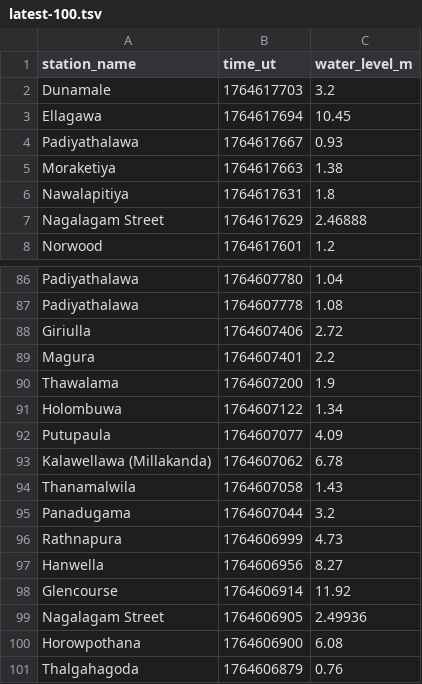
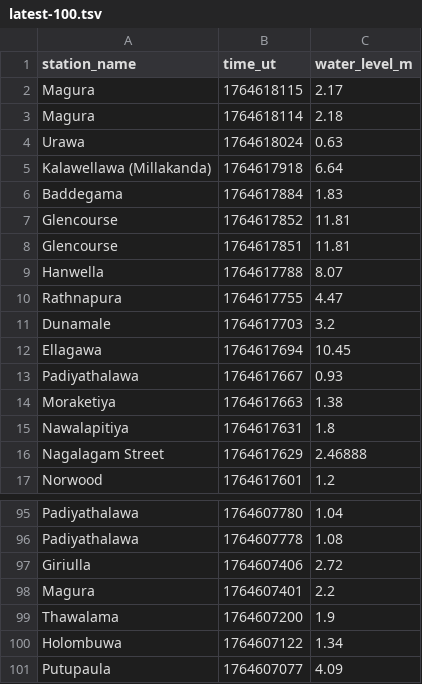
Before and after one commit to nuuuwan/lk_irrigation, a TSV file: data/latest-100.tsv, drawn as a sheet; only a part is shown, gaps mark what is left out.

```diff
--- a/data/latest-100.tsv
+++ b/data/latest-100.tsv
@@ -1,2 +1,11 @@
 station_name	time_ut	water_level_m
+Magura	1764618115	2.17
+Magura	1764618114	2.18
+Urawa	1764618024	0.63
+Kalawellawa (Millakanda)	1764617918	6.64
+Baddegama	1764617884	1.83
+Glencourse	1764617852	11.81
+Glencourse	1764617851	11.81
+Hanwella	1764617788	8.07
+Rathnapura	1764617755	4.47
 Dunamale	1764617703	3.2
@@ -92,10 +101 @@ Holombuwa	1764607122	1.34
 Putupaula	1764607077	4.09
-Kalawellawa (Millakanda)	1764607062	6.78
-Thanamalwila	1764607058	1.43
-Panadugama	1764607044	3.2
-Rathnapura	1764606999	4.73
-Hanwella	1764606956	8.27
-Glencourse	1764606914	11.92
-Nagalagam Street	1764606905	2.49936
-Horowpothana	1764606900	6.08
-Thalgahagoda	1764606879	0.76
```
Also changed, not shown: data/all.tsv, data/latest-1000.tsv, 21 other files.
